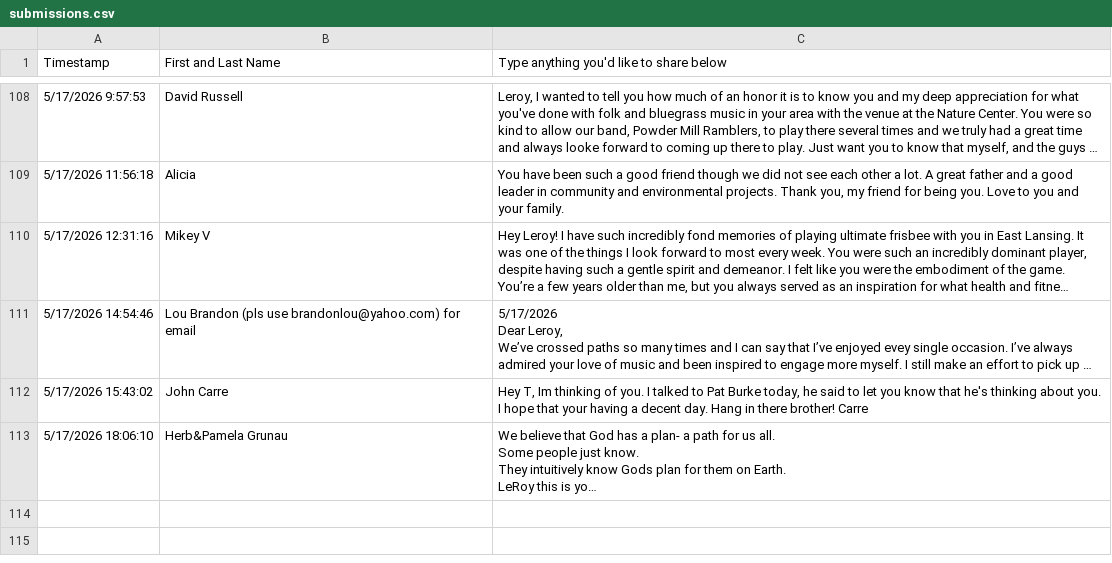
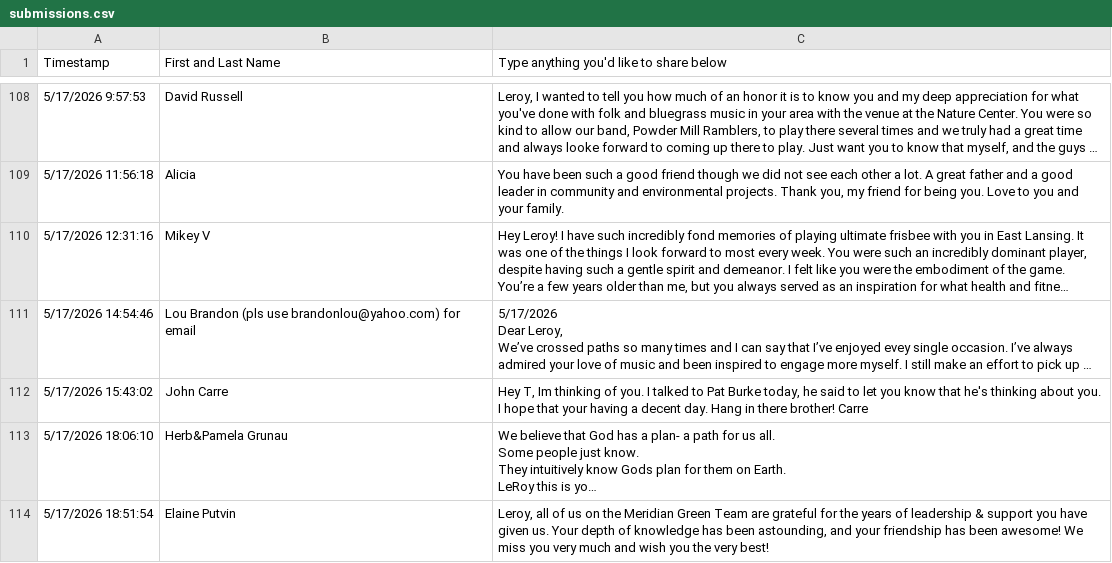
Before and after one commit to solgood44/leroy, a CSV file: data/memories/submissions.csv, drawn as a sheet; only a part is shown, gaps mark what is left out; long unchanged cells end in …; the diff covers the shown part only; the diff names each change by its address in the sheet, - before the commit and + after, or states it on an @@ line.

```diff
--- a/data/memories/submissions.csv
+++ b/data/memories/submissions.csv
+row 114: 5/17/2026 18:51:54 | Elaine Putvin | Leroy, all of us on the Meridian Green Team are grateful for the years of leadership & support you have given us. Your depth of knowledge has been astounding, and your friendship has been awesome! We miss you very much and wish you the very best!
```
Also changed, not shown: 1 added row elsewhere in this file, 2 other files.
